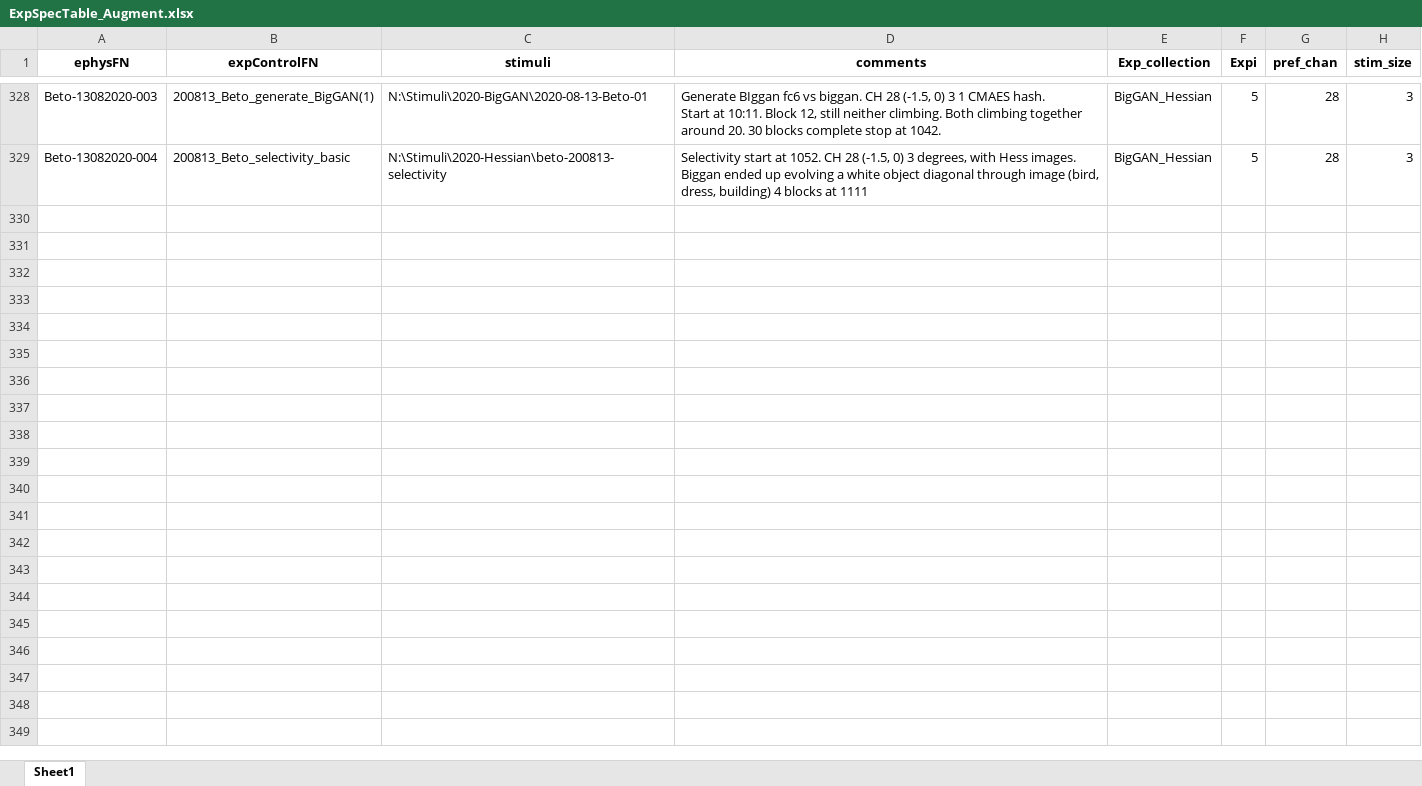
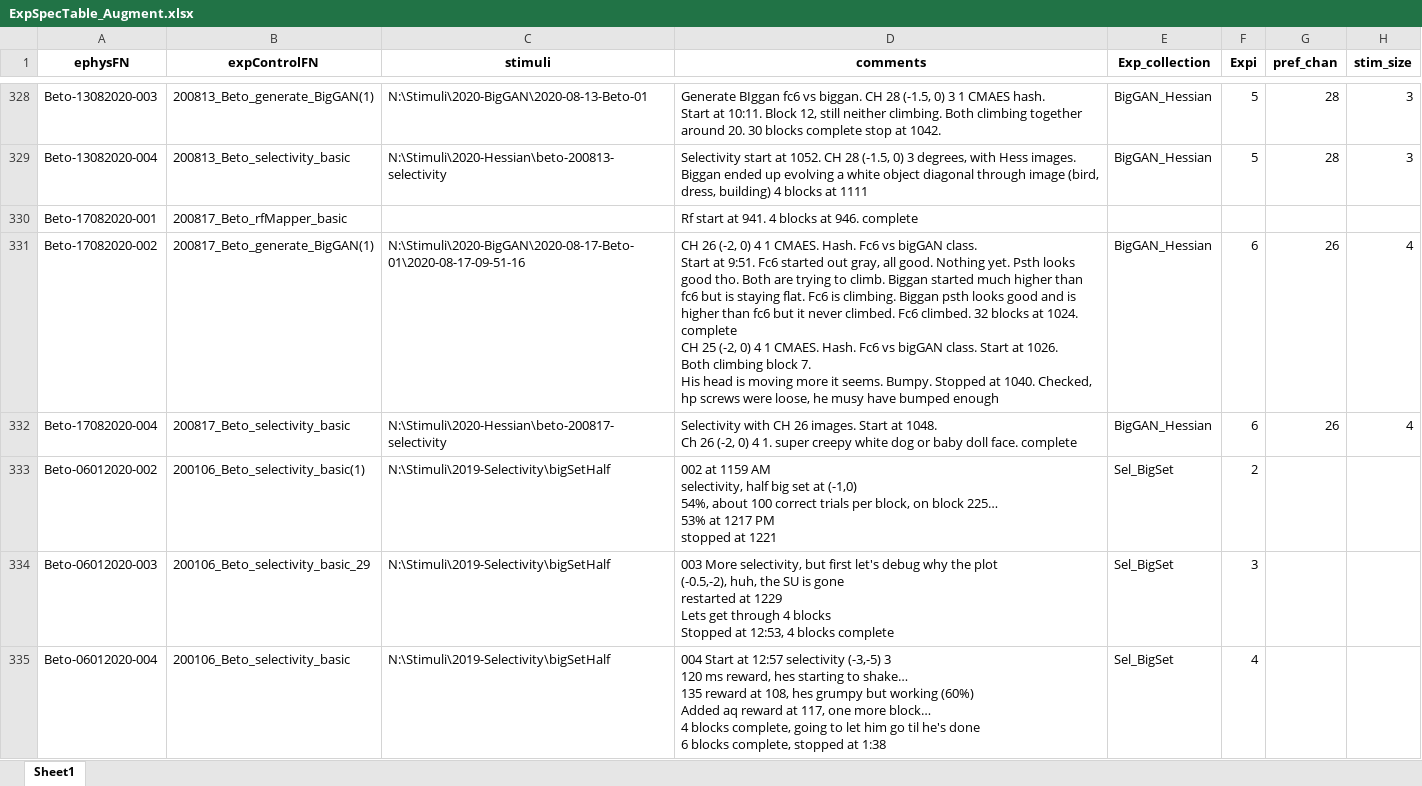
Before and after one commit to Animadversio/Monkey_Visual_Experiment_Data_Processing, an Excel workbook: ExpSpecTable_Augment.xlsx, sheet Sheet1, drawn as a sheet; only a part is shown, gaps mark what is left out; values as stored, in another font and other column widths than the file's, no borders; ↵ is a line break in a cell; the diff names each change by its address in the sheet, - before the commit and + after, or states it on an @@ line.

```diff
--- a/ExpSpecTable_Augment.xlsx (sheet Sheet1)
+++ b/ExpSpecTable_Augment.xlsx (sheet Sheet1)
+row 330: Beto-17082020-001 | 200817_Beto_rfMapper_basic |  | Rf start at 941. 4 blocks at 946. complete
+row 331: Beto-17082020-002 | 200817_Beto_generate_BigGAN(1) | N:\Stimuli\2020-BigGAN\2020-08-17-Beto-01\2020-08-17-09-51-16 | CH 26 (-2, 0) 4 1 CMAES. Hash. Fc6 vs bigGAN class. ↵ Start at 9:51. Fc6 started out gray, all good. Nothing yet. Psth looks good tho. Both are trying to climb. Biggan started much higher than fc6 but is staying flat. Fc6 is climbing. Biggan psth looks good and is higher than fc6 but it never climbed. Fc6 climbed. 32 blocks at 1024. complete ↵ CH 25 (-2, 0) 4 1 CMAES. Hash. Fc6 vs bigGAN class. Start at 1026. ↵ Both climbing block 7. ↵ His head is moving more it seems. Bumpy. Stopped at 1040. Checked, hp screws were loose, he musy have bumped enough | BigGAN_Hessian | 6 | 26 | 4
+row 332: Beto-17082020-004 | 200817_Beto_selectivity_basic | N:\Stimuli\2020-Hessian\beto-200817-selectivity | Selectivity with CH 26 images. Start at 1048. ↵ Ch 26 (-2, 0) 4 1. super creepy white dog or baby doll face. complete | BigGAN_Hessian | 6 | 26 | 4
+row 333: Beto-06012020-002 | 200106_Beto_selectivity_basic(1) | N:\Stimuli\2019-Selectivity\bigSetHalf | 002 at 1159 AM ↵ selectivity, half big set at (-1,0) ↵ 54%, about 100 correct trials per block, on block 225… ↵ 53% at 1217 PM ↵ stopped at 1221 | Sel_BigSet | 2
+row 334: Beto-06012020-003 | 200106_Beto_selectivity_basic_29 | N:\Stimuli\2019-Selectivity\bigSetHalf | 003 More selectivity, but first let's debug why the plot ↵ (-0.5,-2), huh, the SU is gone ↵ restarted at 1229 ↵ Lets get through 4 blocks ↵ Stopped at 12:53, 4 blocks complete | Sel_BigSet | 3
+row 335: Beto-06012020-004 | 200106_Beto_selectivity_basic | N:\Stimuli\2019-Selectivity\bigSetHalf | 004 Start at 12:57 selectivity (-3,-5) 3 ↵ 120 ms reward, hes starting to shake… ↵ 135 reward at 108, hes grumpy but working (60%) ↵ Added aq reward at 117, one more block… ↵ 4 blocks complete, going to let him go til he's done ↵ 6 blocks complete, stopped at 1:38 | Sel_BigSet | 4
```
Also changed, not shown: Exp_Record_Alfa.xlsx, 3 other files.
